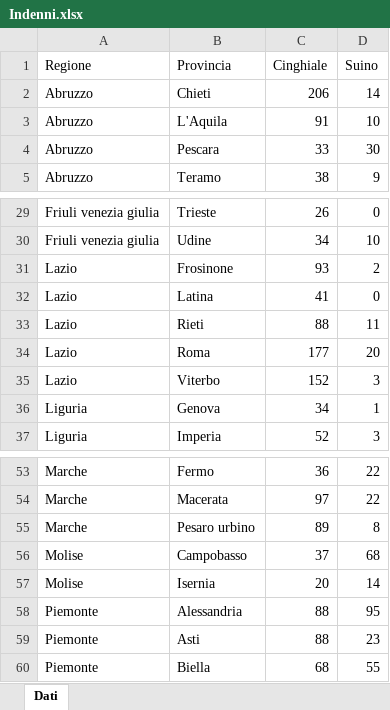
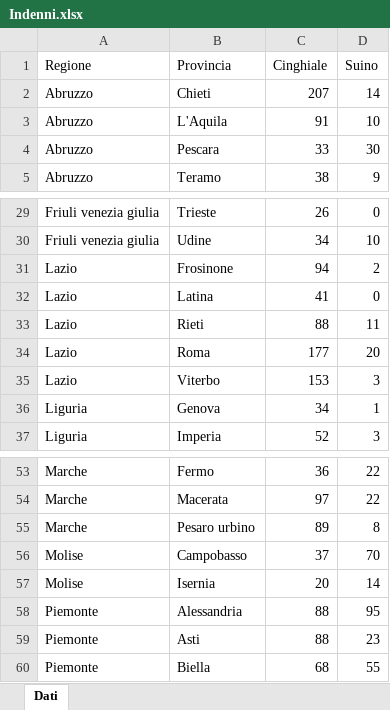
Before and after one commit to IZSAM-StatGIS/ReportPSA, an Excel workbook: Download/Indenni.xlsx, sheet Dati, drawn as a sheet; only a part is shown, gaps mark what is left out; values as stored, in another font and other column widths than the file's, no borders; the diff names each change by its address in the sheet, - before the commit and + after, or states it on an @@ line.

```diff
--- a/Download/Indenni.xlsx (sheet Dati)
+++ b/Download/Indenni.xlsx (sheet Dati)
-C2 (Cinghiale): 206
+C2 (Cinghiale): 207
-C31 (Cinghiale): 93
+C31 (Cinghiale): 94
-C35 (Cinghiale): 152
+C35 (Cinghiale): 153
-D56 (Suino): 68
+D56 (Suino): 70
```
Also changed, not shown: Download/Allevamenti_ZR.xlsx, Download/CasiControlli_ZP.xlsx, 17 other files.
